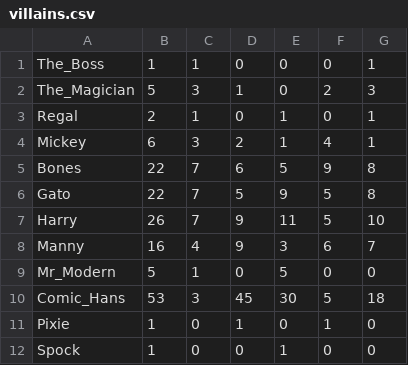
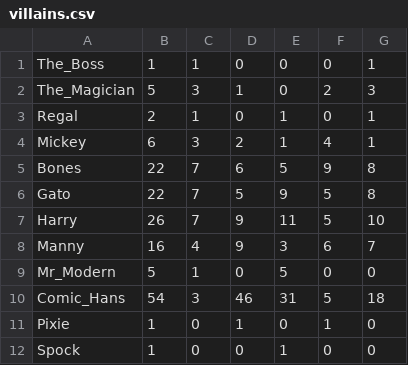
Before and after one commit to andrewting19/PRS, a CSV file: data/villains.csv, drawn as a sheet.

```diff
--- a/data/villains.csv
+++ b/data/villains.csv
@@ -9,3 +9,3 @@ Manny,16,4,9,3,6,7
 Mr_Modern,5,1,0,5,0,0
-Comic_Hans,53,3,45,30,5,18
+Comic_Hans,54,3,46,31,5,18
 Pixie,1,0,1,0,1,0
```
Also changed, not shown: 39 other files.
